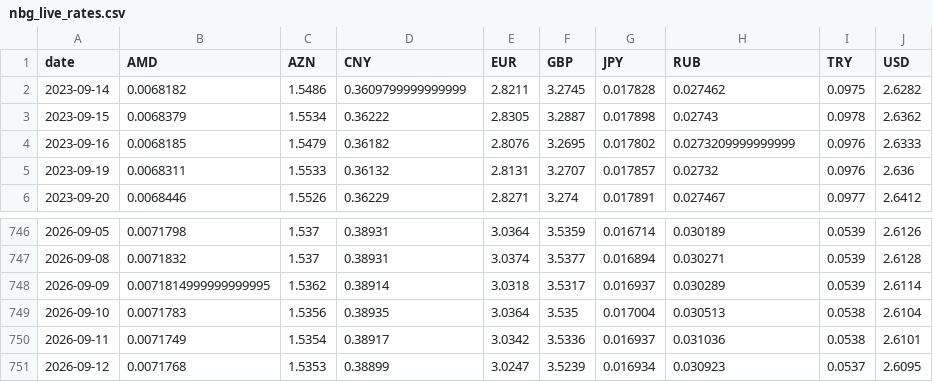
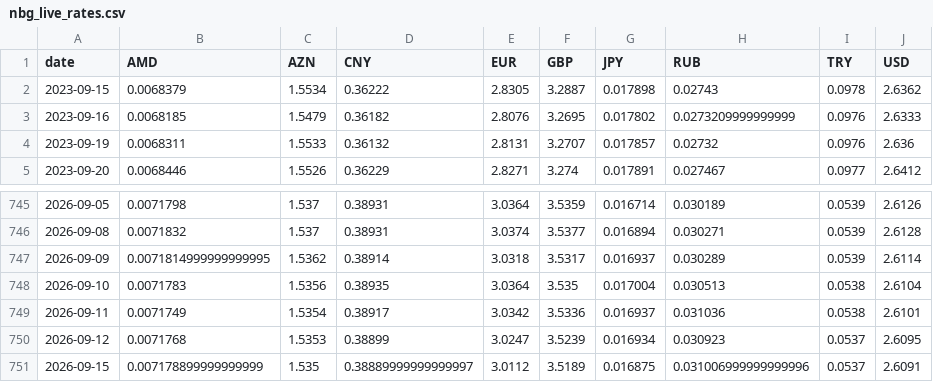
Before and after one commit to SIMKYOUNGHWAN/new, a CSV file: gel_data/nbg_live_rates.csv, drawn as a sheet; only a part is shown, gaps mark what is left out; removed rows and columns are numbered as before the commit, all else as after; the diff names each change by its address in the sheet, - before the commit and + after, or states it on an @@ line.

```diff
--- a/gel_data/nbg_live_rates.csv
+++ b/gel_data/nbg_live_rates.csv
-row 2: 2023-09-14 | 0.0068182 | 1.5486 | 0.3609799999999999 | 2.8211 | 3.2745 | 0.017828 | 0.027462 | 0.0975 | 2.6282
+row 751: 2026-09-15 | 0.007178899999999999 | 1.535 | 0.38889999999999997 | 3.0112 | 3.5189 | 0.016875 | 0.031006999999999996 | 0.0537 | 2.6091
```
Also changed, not shown: 2 other files.
